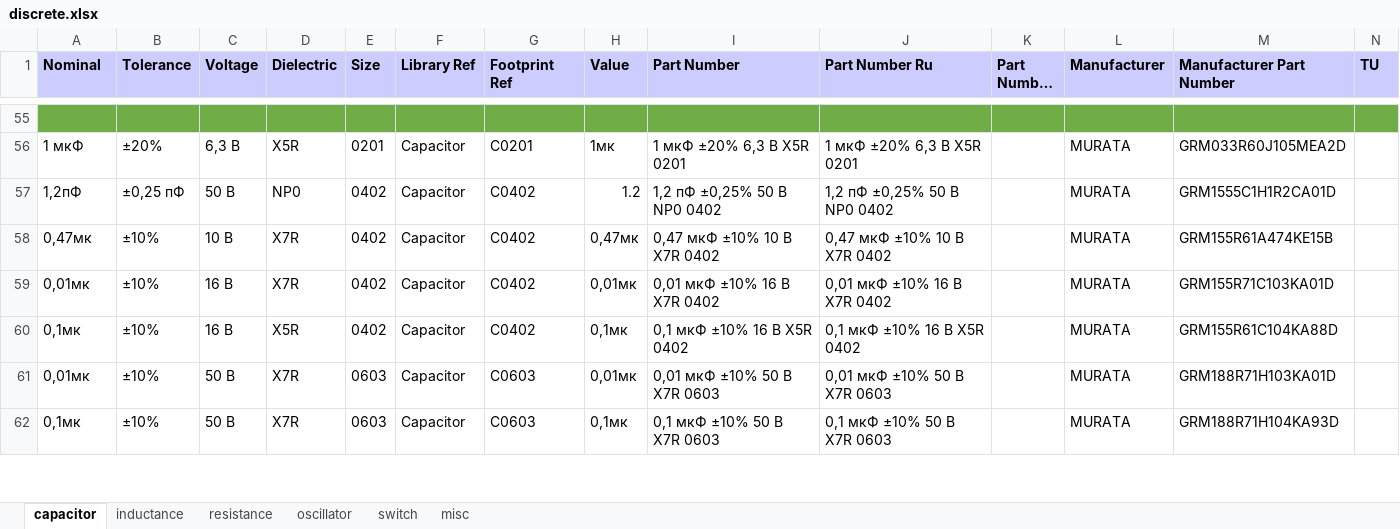
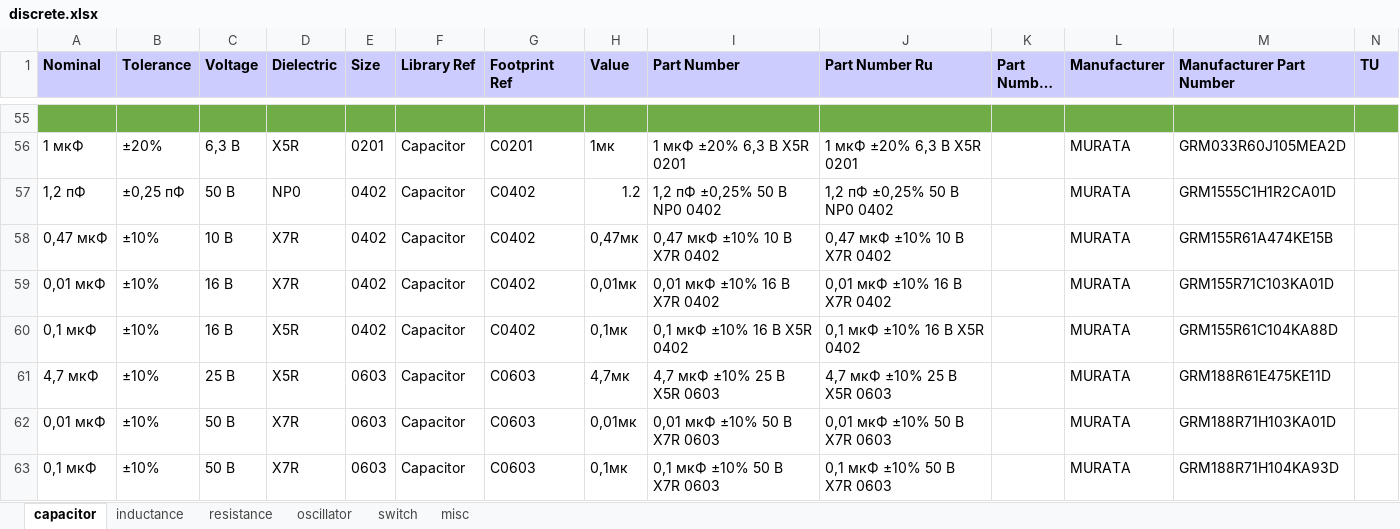
Before and after one commit to garou-g/elem_altium_db2, an Excel workbook: library/discrete.xlsx, sheet capacitor, drawn as a sheet; only a part is shown, gaps mark what is left out; long unchanged cells end in …; values as stored, in another font and other column widths than the file's, no borders; addresses are those after the commit; the diff covers the shown part only; the diff names each change by its address in the sheet, - before the commit and + after, or states it on an @@ line.

```diff
--- a/library/discrete.xlsx (sheet capacitor)
+++ b/library/discrete.xlsx (sheet capacitor)
-A57 (Nominal): 1,2пФ
+A57 (Nominal): 1,2 пФ
-A58 (Nominal): 0,47мк
+A58 (Nominal): 0,47 мкФ
-A59 (Nominal): 0,01мк
+A59 (Nominal): 0,01 мкФ
-A60 (Nominal): 0,1мк
+A60 (Nominal): 0,1 мкФ
+row 61: 4,7 мкФ | ±10% | 25 В | X5R | 0603 | Capacitor | C0603 | 4,7мк | 4,7 мкФ ±10% 25 В X5R 0603 | 4,7 мкФ ±10% 25 В X5R 0603 |  | MURATA | GRM188R61E475KE11D
-A62 (Nominal): 0,01мк
+A62 (Nominal): 0,01 мкФ
-A63 (Nominal): 0,1мк
+A63 (Nominal): 0,1 мкФ
```
Also changed, not shown: 13 edited cells elsewhere in this sheet, 1 other file.
